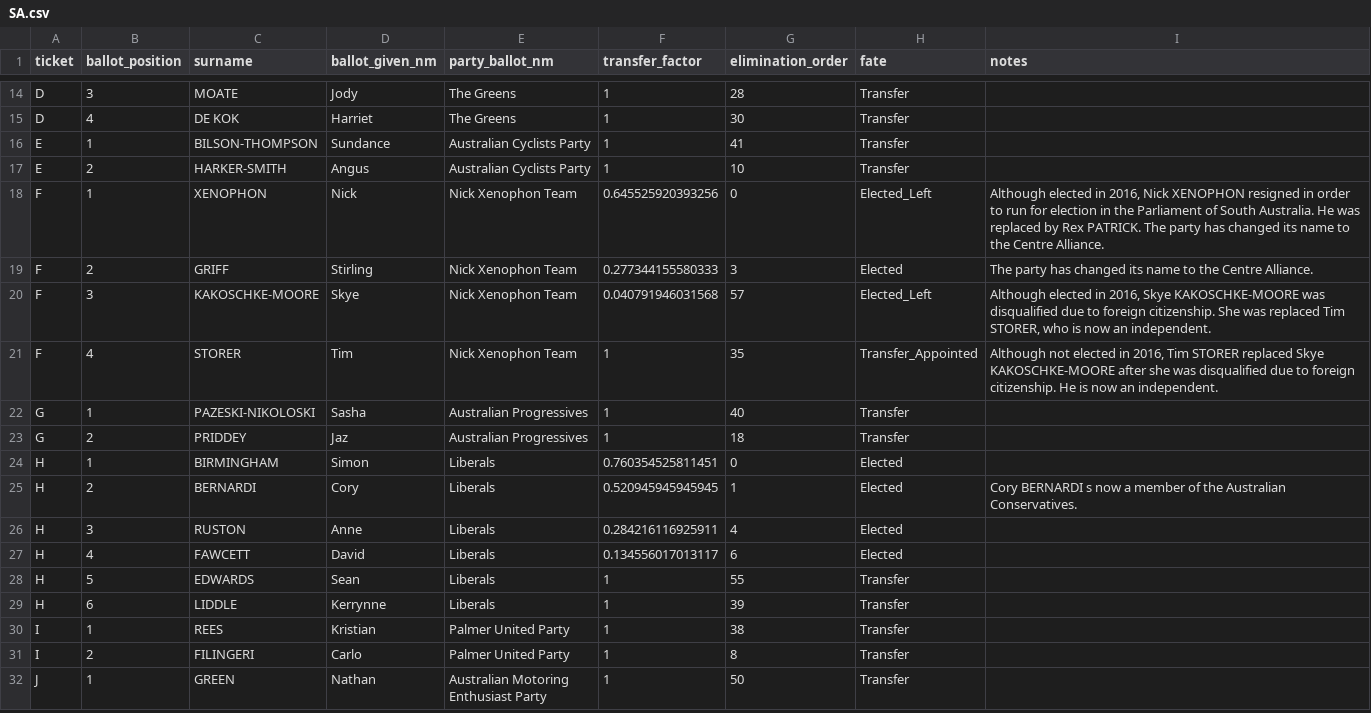
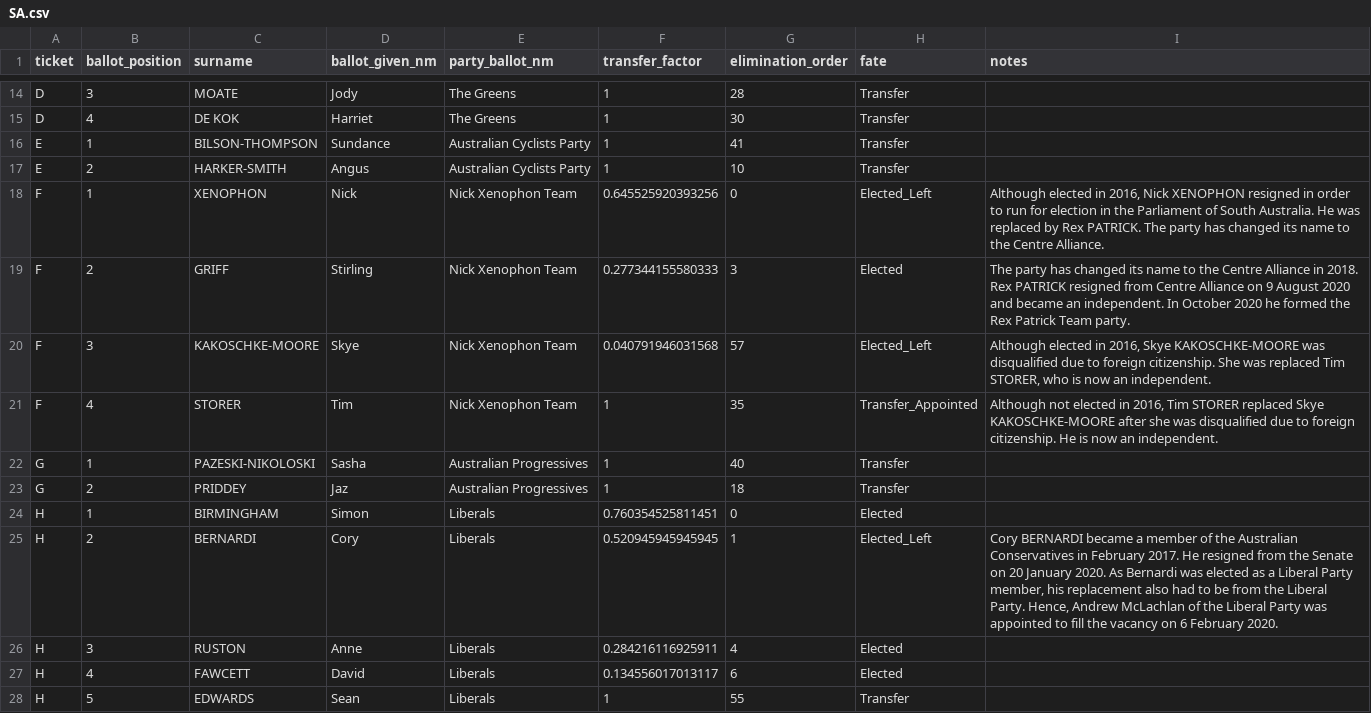
Before and after one commit to MitchDG/MitchDG.github.io, a CSV file: data/2016/SA.csv, drawn as a sheet; only a part is shown, gaps mark what is left out; the shorter side is filled out with more unchanged rows.

```diff
--- a/data/2016/SA.csv
+++ b/data/2016/SA.csv
@@ -18,3 +18,3 @@ E,2,HARKER-SMITH,Angus,Australian Cyclists Party,1,10,Transfer,
 F,1,XENOPHON,Nick,Nick Xenophon Team,0.645525920393256,0,Elected_Left,"Although elected in 2016, Nick XENOPHON resigned in order to run for election in the Parliament of South Australia. He was replaced by Rex PATRICK. The party has changed its name to the Centre Alliance."
-F,2,GRIFF,Stirling,Nick Xenophon Team,0.277344155580333,3,Elected,The party has changed its name to the Centre Alliance.
+F,2,GRIFF,Stirling,Nick Xenophon Team,0.277344155580333,3,Elected,The party has changed its name to the Centre Alliance in 2018. Rex PATRICK resigned from Centre Alliance on 9 August 2020 and became an independent. In October 2020 he formed the Rex Patrick Team party.
 F,3,KAKOSCHKE-MOORE,Skye,Nick Xenophon Team,0.040791946031568,57,Elected_Left,"Although elected in 2016, Skye KAKOSCHKE-MOORE was disqualified due to foreign citizenship. She was replaced Tim STORER, who is now an independent."
@@ -24,3 +24,3 @@ G,2,PRIDDEY,Jaz,Australian Progressives,1,18,Transfer,
 H,1,BIRMINGHAM,Simon,Liberals,0.760354525811451,0,Elected,
-H,2,BERNARDI,Cory,Liberals,0.520945945945945,1,Elected,Cory BERNARDI s now a member of the Australian Conservatives.
+H,2,BERNARDI,Cory,Liberals,0.520945945945945,1,Elected_Left,"Cory BERNARDI became a member of the Australian Conservatives in February 2017. He resigned from the Senate on 20 January 2020. As Bernardi was elected as a Liberal Party member, his replacement also had to be from the Liberal Party. Hence, Andrew McLachlan of the Liberal Party was appointed to fill the vacancy on 6 February 2020."
 H,3,RUSTON,Anne,Liberals,0.284216116925911,4,Elected,
```
Also changed, not shown: data/2016/NSW.csv, data/2016/VIC.csv, 5 other files.
